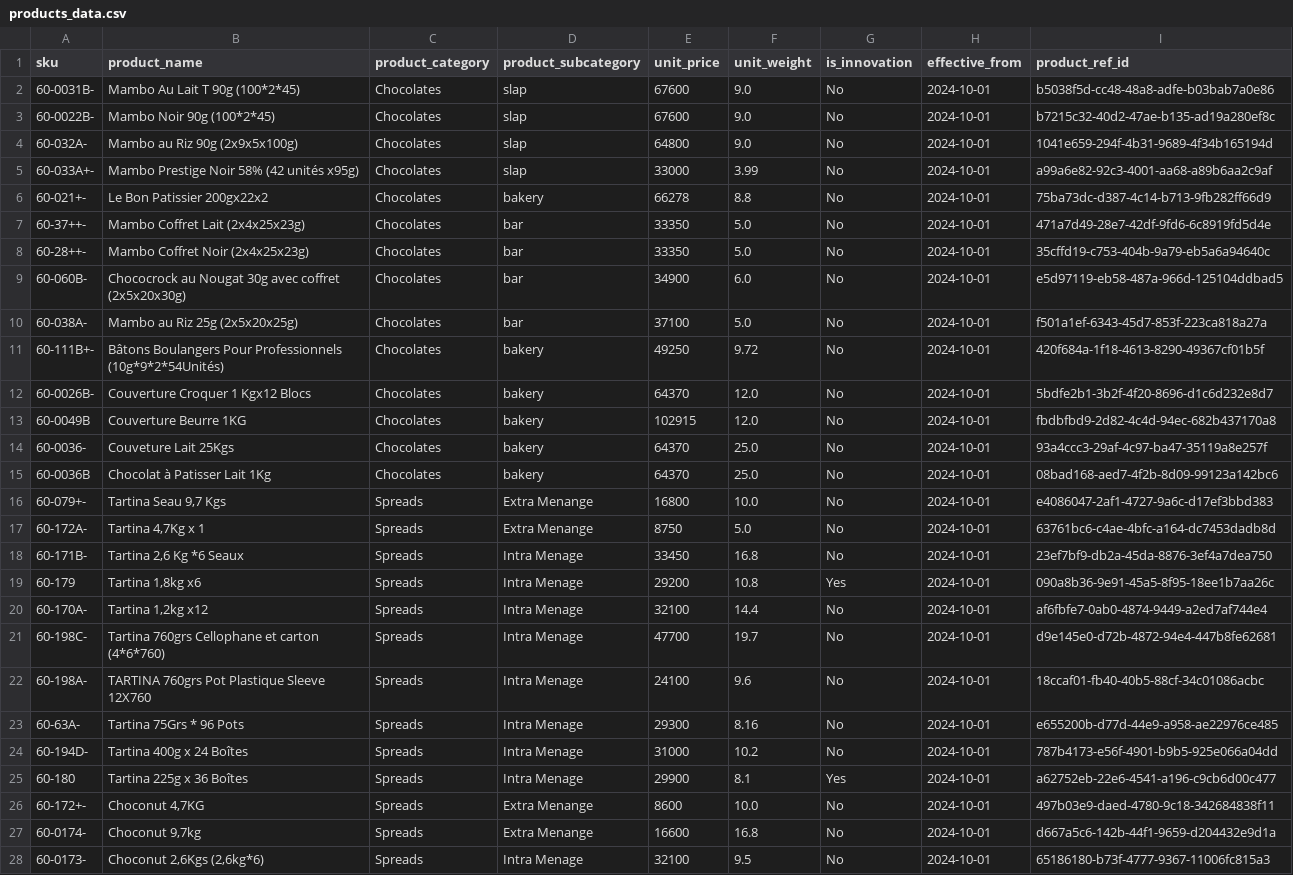
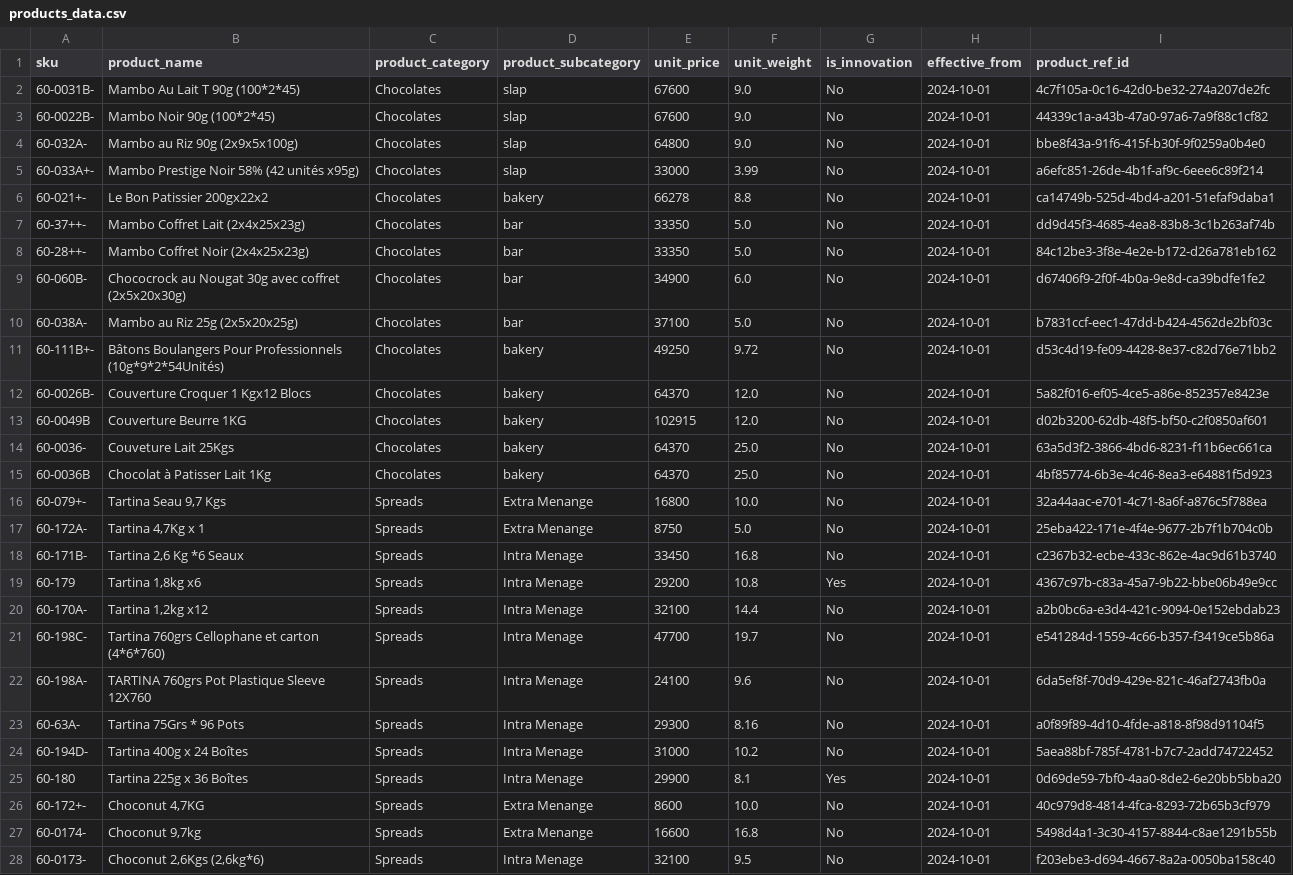
Before and after one commit to Zortelecom/Sales-analytics-platform, a CSV file: sqlmesh/seeds/products_data.csv, drawn as a sheet; only a part is shown; the diff covers the shown part only; the diff names each change by its address in the sheet, - before the commit and + after, or states it on an @@ line.

```diff
--- a/sqlmesh/seeds/products_data.csv
+++ b/sqlmesh/seeds/products_data.csv
-I2 (product_ref_id): b5038f5d-cc48-48a8-adfe-b03bab7a0e86
+I2 (product_ref_id): 4c7f105a-0c16-42d0-be32-274a207de2fc
-I3 (product_ref_id): b7215c32-40d2-47ae-b135-ad19a280ef8c
+I3 (product_ref_id): 44339c1a-a43b-47a0-97a6-7a9f88c1cf82
-I4 (product_ref_id): 1041e659-294f-4b31-9689-4f34b165194d
+I4 (product_ref_id): bbe8f43a-91f6-415f-b30f-9f0259a0b4e0
-I5 (product_ref_id): a99a6e82-92c3-4001-aa68-a89b6aa2c9af
+I5 (product_ref_id): a6efc851-26de-4b1f-af9c-6eee6c89f214
-I6 (product_ref_id): 75ba73dc-d387-4c14-b713-9fb282ff66d9
+I6 (product_ref_id): ca14749b-525d-4bd4-a201-51efaf9daba1
-I7 (product_ref_id): 471a7d49-28e7-42df-9fd6-6c8919fd5d4e
+I7 (product_ref_id): dd9d45f3-4685-4ea8-83b8-3c1b263af74b
-I8 (product_ref_id): 35cffd19-c753-404b-9a79-eb5a6a94640c
+I8 (product_ref_id): 84c12be3-3f8e-4e2e-b172-d26a781eb162
-I9 (product_ref_id): e5d97119-eb58-487a-966d-125104ddbad5
+I9 (product_ref_id): d67406f9-2f0f-4b0a-9e8d-ca39bdfe1fe2
-I10 (product_ref_id): f501a1ef-6343-45d7-853f-223ca818a27a
+I10 (product_ref_id): b7831ccf-eec1-47dd-b424-4562de2bf03c
-I11 (product_ref_id): 420f684a-1f18-4613-8290-49367cf01b5f
+I11 (product_ref_id): d53c4d19-fe09-4428-8e37-c82d76e71bb2
-I12 (product_ref_id): 5bdfe2b1-3b2f-4f20-8696-d1c6d232e8d7
+I12 (product_ref_id): 5a82f016-ef05-4ce5-a86e-852357e8423e
-I13 (product_ref_id): fbdbfbd9-2d82-4c4d-94ec-682b437170a8
+I13 (product_ref_id): d02b3200-62db-48f5-bf50-c2f0850af601
-I14 (product_ref_id): 93a4ccc3-29af-4c97-ba47-35119a8e257f
+I14 (product_ref_id): 63a5d3f2-3866-4bd6-8231-f11b6ec661ca
-I15 (product_ref_id): 08bad168-aed7-4f2b-8d09-99123a142bc6
+I15 (product_ref_id): 4bf85774-6b3e-4c46-8ea3-e64881f5d923
-I16 (product_ref_id): e4086047-2af1-4727-9a6c-d17ef3bbd383
+I16 (product_ref_id): 32a44aac-e701-4c71-8a6f-a876c5f788ea
-I17 (product_ref_id): 63761bc6-c4ae-4bfc-a164-dc7453dadb8d
+I17 (product_ref_id): 25eba422-171e-4f4e-9677-2b7f1b704c0b
-I18 (product_ref_id): 23ef7bf9-db2a-45da-8876-3ef4a7dea750
+I18 (product_ref_id): c2367b32-ecbe-433c-862e-4ac9d61b3740
-I19 (product_ref_id): 090a8b36-9e91-45a5-8f95-18ee1b7aa26c
+I19 (product_ref_id): 4367c97b-c83a-45a7-9b22-bbe06b49e9cc
-I20 (product_ref_id): af6fbfe7-0ab0-4874-9449-a2ed7af744e4
+I20 (product_ref_id): a2b0bc6a-e3d4-421c-9094-0e152ebdab23
-I21 (product_ref_id): d9e145e0-d72b-4872-94e4-447b8fe62681
+I21 (product_ref_id): e541284d-1559-4c66-b357-f3419ce5b86a
-I22 (product_ref_id): 18ccaf01-fb40-40b5-88cf-34c01086acbc
+I22 (product_ref_id): 6da5ef8f-70d9-429e-821c-46af2743fb0a
-I23 (product_ref_id): e655200b-d77d-44e9-a958-ae22976ce485
+I23 (product_ref_id): a0f89f89-4d10-4fde-a818-8f98d91104f5
-I24 (product_ref_id): 787b4173-e56f-4901-b9b5-925e066a04dd
+I24 (product_ref_id): 5aea88bf-785f-4781-b7c7-2add74722452
-I25 (product_ref_id): a62752eb-22e6-4541-a196-c9cb6d00c477
+I25 (product_ref_id): 0d69de59-7bf0-4aa0-8de2-6e20bb5bba20
-I26 (product_ref_id): 497b03e9-daed-4780-9c18-342684838f11
+I26 (product_ref_id): 40c979d8-4814-4fca-8293-72b65b3cf979
-I27 (product_ref_id): d667a5c6-142b-44f1-9659-d204432e9d1a
+I27 (product_ref_id): 5498d4a1-3c30-4157-8844-c8ae1291b55b
-I28 (product_ref_id): 65186180-b73f-4777-9367-11006fc815a3
+I28 (product_ref_id): f203ebe3-d694-4667-8a2a-0050ba158c40
```
Also changed, not shown: 41 edited cells elsewhere in this file, sqlmesh/seeds/clientSD_data.csv, sqlmesh/seeds/salesteam_data.csv, 29 other files.
